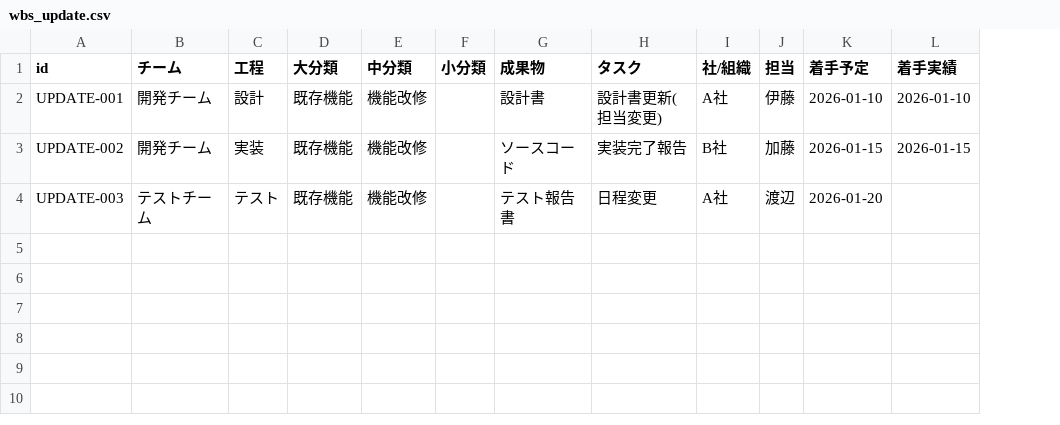
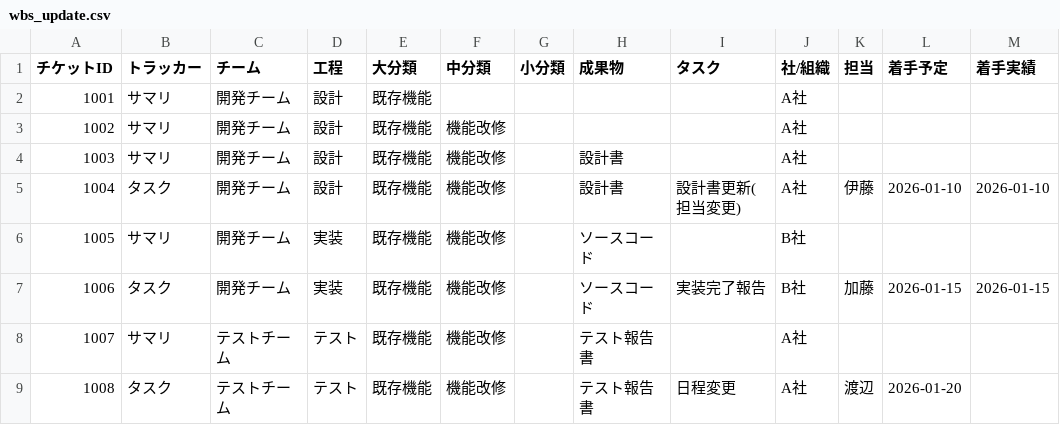
Before and after one commit to mozaki-no/redmineUpster, a CSV file: samples/wbs_update.csv, drawn as a sheet; only a part is shown; removed rows and columns are numbered as before the commit, all else as after; rows hold the shown columns only; the diff names each change by its address in the sheet, - before the commit and + after, or states it on an @@ line.

```diff
--- a/samples/wbs_update.csv
+++ b/samples/wbs_update.csv
-column A (id), rows 2-4: UPDATE-001 | UPDATE-002 | UPDATE-003
+column A (チケットID), row 5: 1004; row 7: 1006; row 9: 1008
+column B (トラッカー), row 5: タスク; row 7: タスク; row 9: タスク
+row 2: 1001 | サマリ | 開発チーム | 設計 | 既存機能 |  |  |  |  | A社
+row 3: 1002 | サマリ | 開発チーム | 設計 | 既存機能 | 機能改修 |  |  |  | A社
+row 4: 1003 | サマリ | 開発チーム | 設計 | 既存機能 | 機能改修 |  | 設計書 |  | A社
+row 6: 1005 | サマリ | 開発チーム | 実装 | 既存機能 | 機能改修 |  | ソースコード |  | B社
+row 8: 1007 | サマリ | テストチーム | テスト | 既存機能 | 機能改修 |  | テスト報告書 |  | A社
```
Also changed, not shown: samples/test-configs/csv-custom-hierarchy.csv, samples/test-configs/csv-default.csv, 14 other files.
